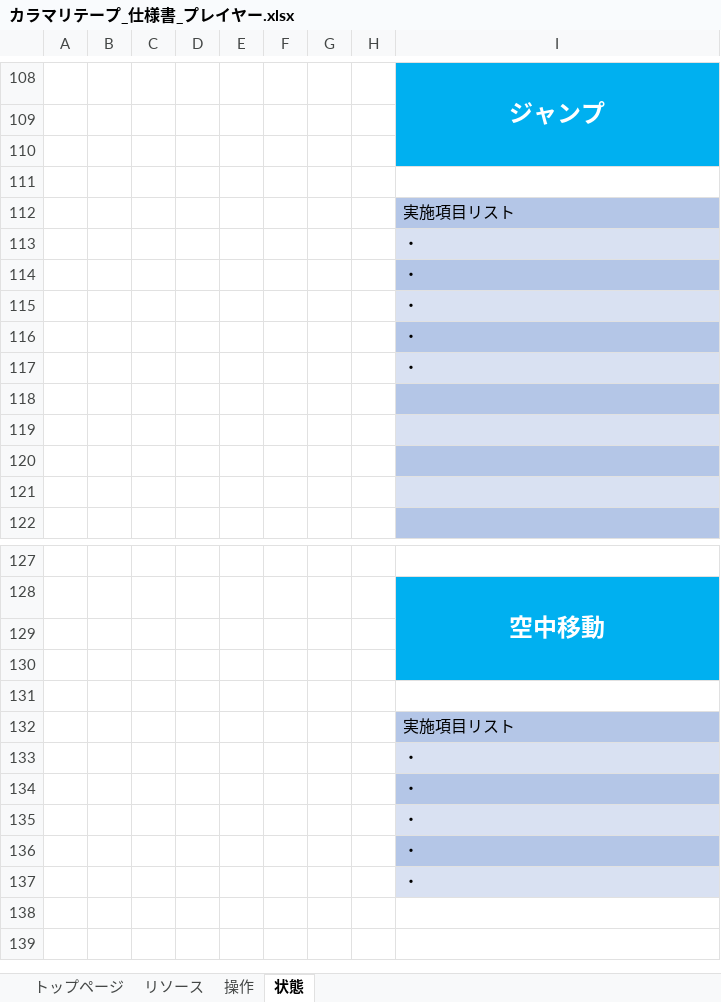
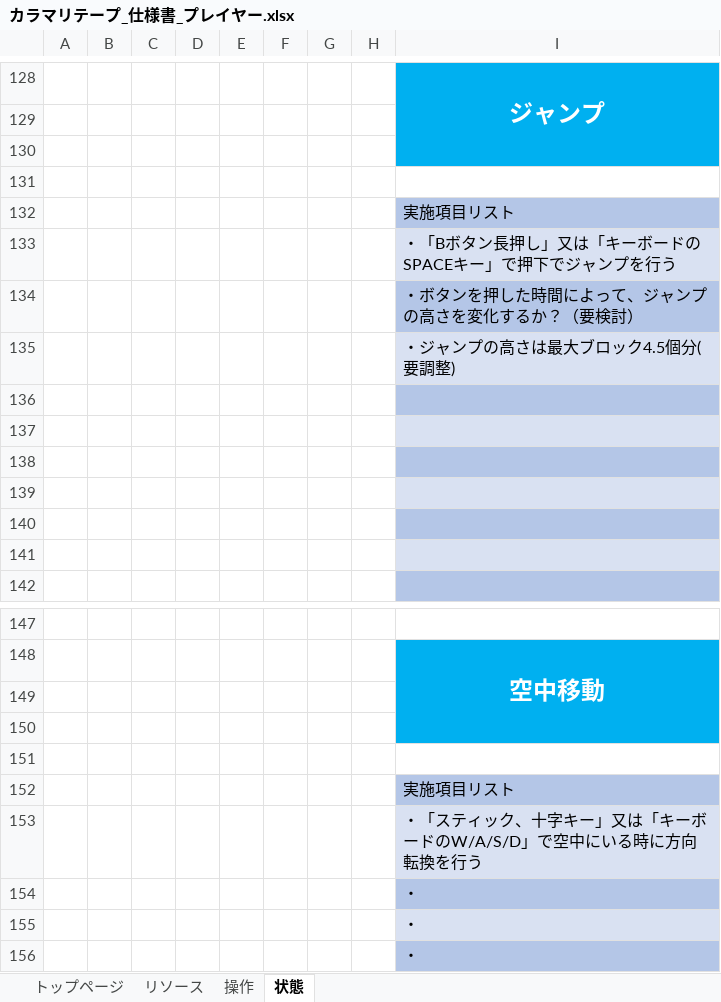
Before and after one commit to ktgitfrog333/Japan_Game_Award_2021, an Excel workbook: 仕様書/カラマリテープ_仕様書_プレイヤー.xlsx, sheet 状態, drawn as a sheet; only a part is shown, gaps mark what is left out; the shorter side is filled out with more unchanged rows; values as stored, in another font and other column widths than the file's, no borders; charts and pictures not drawn; addresses are those after the commit; the diff covers the shown part only; the diff names each change by its address in the sheet, - before the commit and + after, or states it on an @@ line.

```diff
--- a/仕様書/カラマリテープ_仕様書_プレイヤー.xlsx (sheet 状態)
+++ b/仕様書/カラマリテープ_仕様書_プレイヤー.xlsx (sheet 状態)
-I133: ・
+I133: ・「Bボタン長押し」又は「キーボードのSPACEキー」で押下でジャンプを行う
-I134: ・
+I134: ・ボタンを押した時間によって、ジャンプの高さを変化するか？（要検討）
-I135: ・
+I135: ・ジャンプの高さは最大ブロック4.5個分(要調整)
-I136:I137: ・
+I136:I137: (empty)
-I153: ・
+I153: ・「スティック、十字キー」又は「キーボードのW/A/S/D」で空中にいる時に方向転換を行う
```
Also changed, not shown: 25 added rows, 5 removed rows, 28 edited cells, cell formats and merged cells elsewhere in this sheet, sheet 操作, sheet トップページ, charts or pictures, 2 other files.
